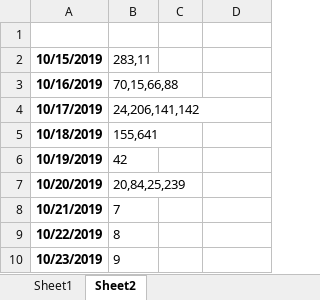
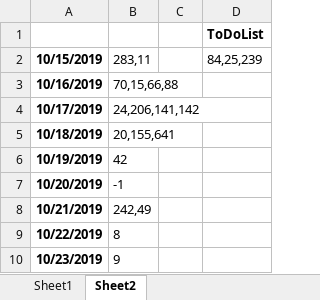
Before and after one commit to Unknown-unknown/one-more-step-in-algo, an Excel workbook: A.schedule.xlsx, sheet Sheet2, drawn as a sheet; only a part is shown; values as stored, in another font and other column widths than the file's, no borders; the diff names each change by its address in the sheet, - before the commit and + after, or states it on an @@ line.

```diff
--- a/A.schedule.xlsx (sheet Sheet2)
+++ b/A.schedule.xlsx (sheet Sheet2)
-D1: (empty)
+D1: ToDoList
-D2: (empty)
+D2: 84,25,239
-B5: 155,641
+B5: 20,155,641
-B7: 20,84,25,239
+B7: -1
-B8: 7
+B8: 242,49
```
Also changed, not shown: sheet Sheet1, 10 other files.
